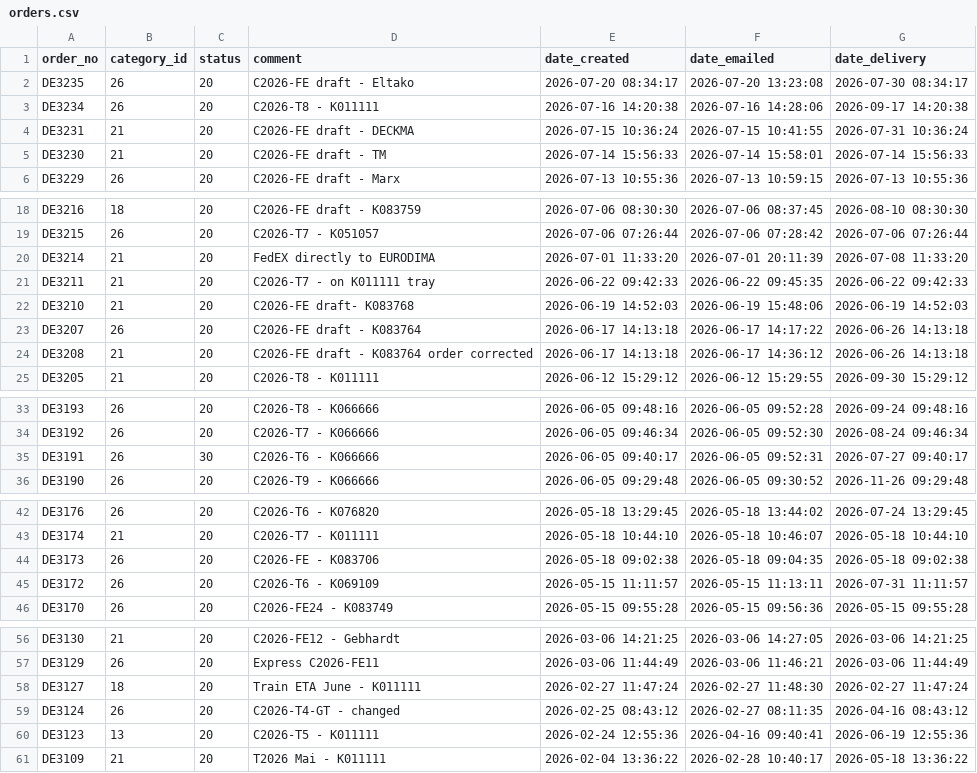
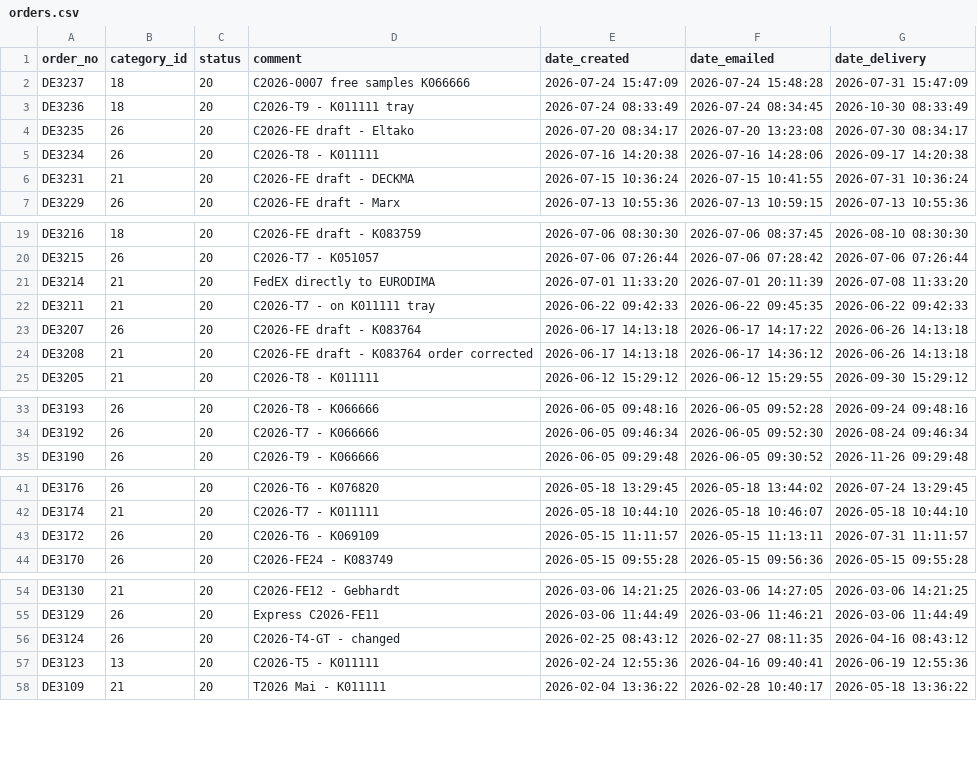
Before and after one commit to ikram-mever-codes/Gtech_Master, a CSV file: server/public/orders.csv, drawn as a sheet; only a part is shown, gaps mark what is left out.

```diff
--- a/server/public/orders.csv
+++ b/server/public/orders.csv
@@ -1,2 +1,4 @@
 order_no,category_id,status,comment,date_created,date_emailed,date_delivery
+DE3237,18,20,"C2026-0007 free samples K066666","2026-07-24 15:47:09","2026-07-24 15:48:28","2026-07-31 15:47:09"
+DE3236,18,20,"C2026-T9 - K011111 tray","2026-07-24 08:33:49","2026-07-24 08:34:45","2026-10-30 08:33:49"
 DE3235,26,20,"C2026-FE draft - Eltako","2026-07-20 08:34:17","2026-07-20 13:23:08","2026-07-30 08:34:17"
@@ -4,3 +6,2 @@ DE3234,26,20,"C2026-T8 - K011111","2026-07-16 14:20:38","2026-07-16 14:28:06","2
 DE3231,21,20,"C2026-FE draft - DECKMA","2026-07-15 10:36:24","2026-07-15 10:41:55","2026-07-31 10:36:24"
-DE3230,21,20,"C2026-FE draft - TM","2026-07-14 15:56:33","2026-07-14 15:58:01","2026-07-14 15:56:33"
 DE3229,26,20,"C2026-FE draft - Marx","2026-07-13 10:55:36","2026-07-13 10:59:15","2026-07-13 10:55:36"
@@ -21,3 +22,2 @@ DE3214,21,20,"FedEX directly to EURODIMA","2026-07-01 11:33:20","2026-07-01 20:1
 DE3211,21,20,"C2026-T7 - on K011111 tray","2026-06-22 09:42:33","2026-06-22 09:45:35","2026-06-22 09:42:33"
-DE3210,21,20,"C2026-FE draft- K083768","2026-06-19 14:52:03","2026-06-19 15:48:06","2026-06-19 14:52:03"
 DE3207,26,20,"C2026-FE draft - K083764","2026-06-17 14:13:18","2026-06-17 14:17:22","2026-06-26 14:13:18"
@@ -34,3 +34,2 @@ DE3193,26,20,"C2026-T8 - K066666","2026-06-05 09:48:16","2026-06-05 09:52:28","2
 DE3192,26,20,"C2026-T7 - K066666","2026-06-05 09:46:34","2026-06-05 09:52:30","2026-08-24 09:46:34"
-DE3191,26,30,"C2026-T6 - K066666","2026-06-05 09:40:17","2026-06-05 09:52:31","2026-07-27 09:40:17"
 DE3190,26,20,"C2026-T9 - K066666","2026-06-05 09:29:48","2026-06-05 09:30:52","2026-11-26 09:29:48"
@@ -43,3 +42,2 @@ DE3176,26,20,"C2026-T6 - K076820","2026-05-18 13:29:45","2026-05-18 13:44:02","2
 DE3174,21,20,"C2026-T7 - K011111 ","2026-05-18 10:44:10","2026-05-18 10:46:07","2026-05-18 10:44:10"
-DE3173,26,20,"C2026-FE - K083706","2026-05-18 09:02:38","2026-05-18 09:04:35","2026-05-18 09:02:38"
 DE3172,26,20,"C2026-T6 - K069109","2026-05-15 11:11:57","2026-05-15 11:13:11","2026-07-31 11:11:57"
@@ -57,3 +55,2 @@ DE3130,21,20,"C2026-FE12 - Gebhardt","2026-03-06 14:21:25","2026-03-06 14:27:05"
 DE3129,26,20,"Express C2026-FE11","2026-03-06 11:44:49","2026-03-06 11:46:21","2026-03-06 11:44:49"
-DE3127,18,20,"Train ETA June - K011111","2026-02-27 11:47:24","2026-02-27 11:48:30","2026-02-27 11:47:24"
 DE3124,26,20,"C2026-T4-GT - changed","2026-02-25 08:43:12","2026-02-27 08:11:35","2026-04-16 08:43:12"
```
Also changed, not shown: server/public/order_items.csv.
